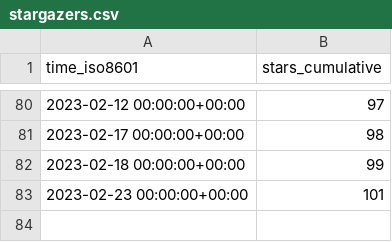
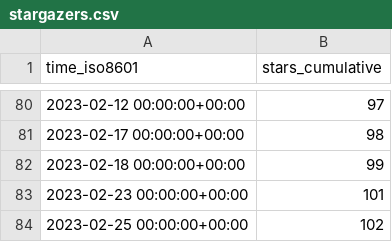
Before and after one commit to ineedhacksforrobloxgames/email-nuker, a CSV file: bagarrattaa/email-nuker/ghrs-data/stargazers.csv, drawn as a sheet; only a part is shown, gaps mark what is left out.

```diff
--- a/bagarrattaa/email-nuker/ghrs-data/stargazers.csv
+++ b/bagarrattaa/email-nuker/ghrs-data/stargazers.csv
@@ -83 +83,2 @@ time_iso8601,stars_cumulative
 2023-02-23 00:00:00+00:00,101
+2023-02-25 00:00:00+00:00,102
```
